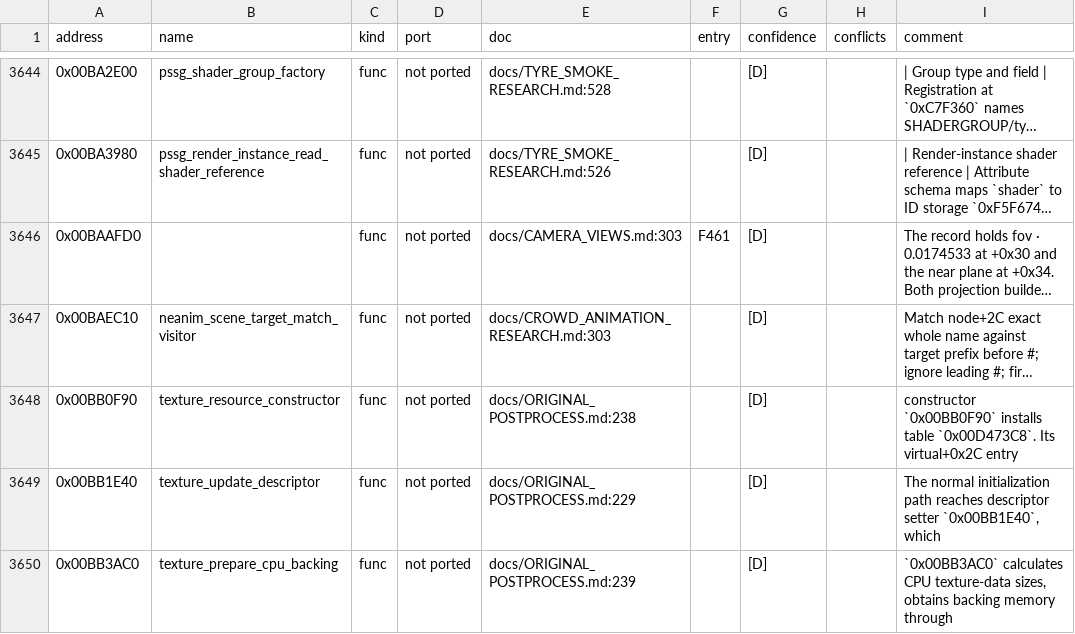
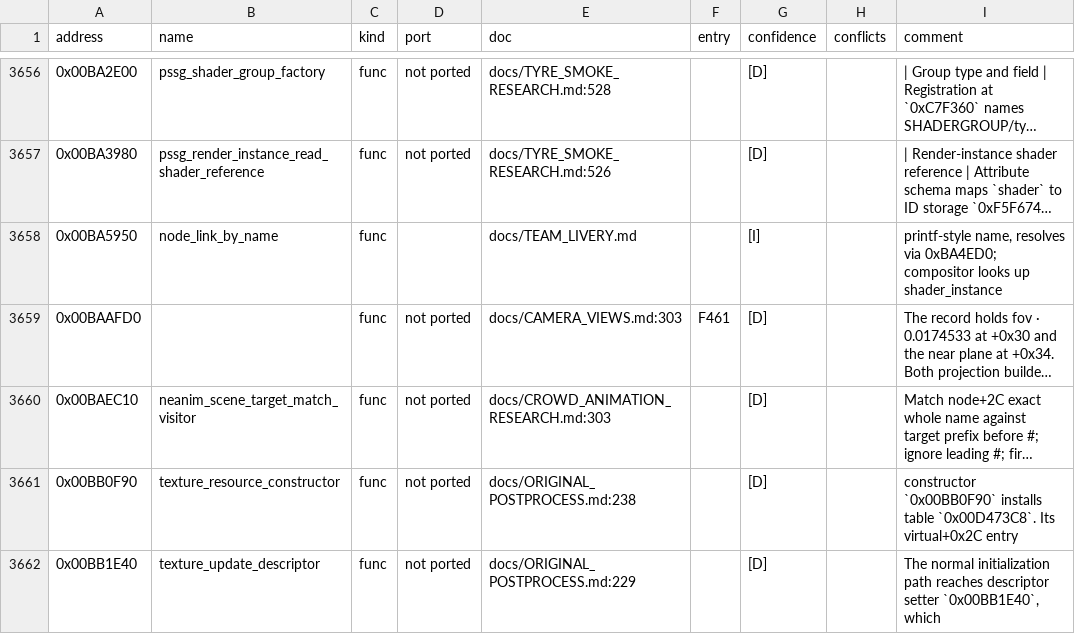
Before and after one commit to PipeKnight/drig-race-driver, a TSV file: docs/re/symbols.tsv, drawn as a sheet; only a part is shown, gaps mark what is left out; the shorter side is filled out with more unchanged rows; long unchanged cells end in …; the diff covers the shown part only; the diff names each change by its address in the sheet, - before the commit and + after, or states it on an @@ line.

Commit message:
F798 Career team livery on the race cars: body-paint composite (0x6C7D40)

```diff
--- a/docs/re/symbols.tsv
+++ b/docs/re/symbols.tsv
+row 3658: 0x00BA5950 | node_link_by_name | func |  | docs/TEAM_LIVERY.md |  | [I] |  | printf-style name, resolves via 0xBA4ED0; compositor looks up shader_instance
```
Also changed, not shown: 20 added rows and 5 edited cells elsewhere in this file, 15 other files.
